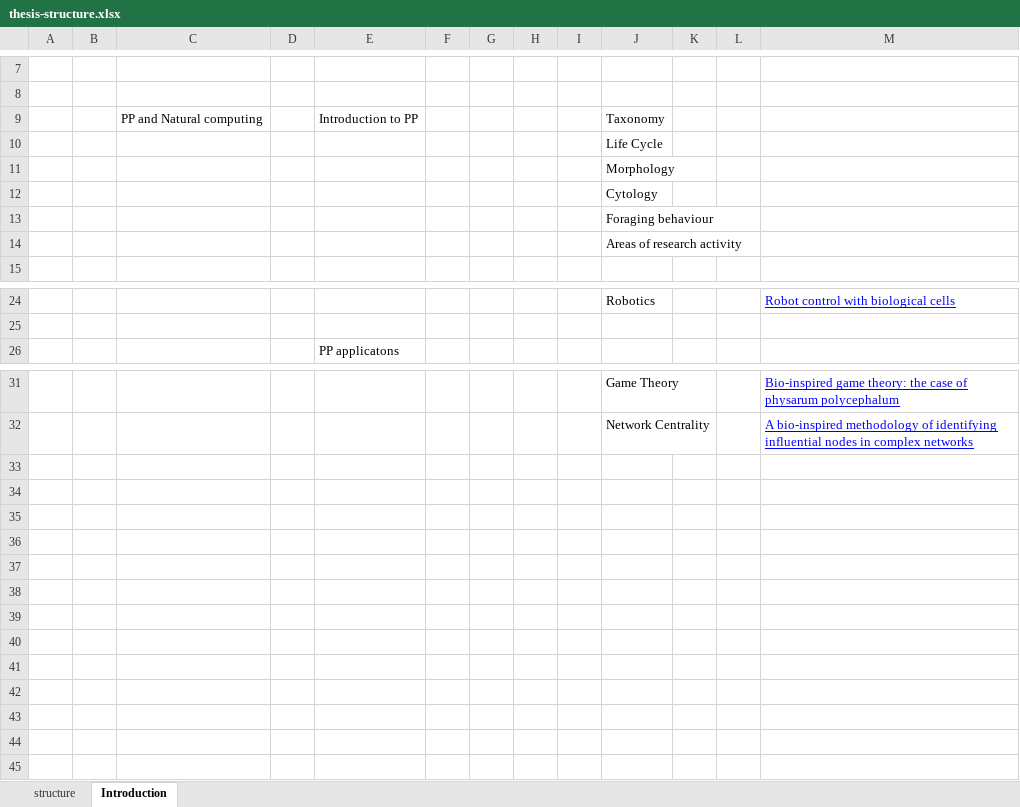
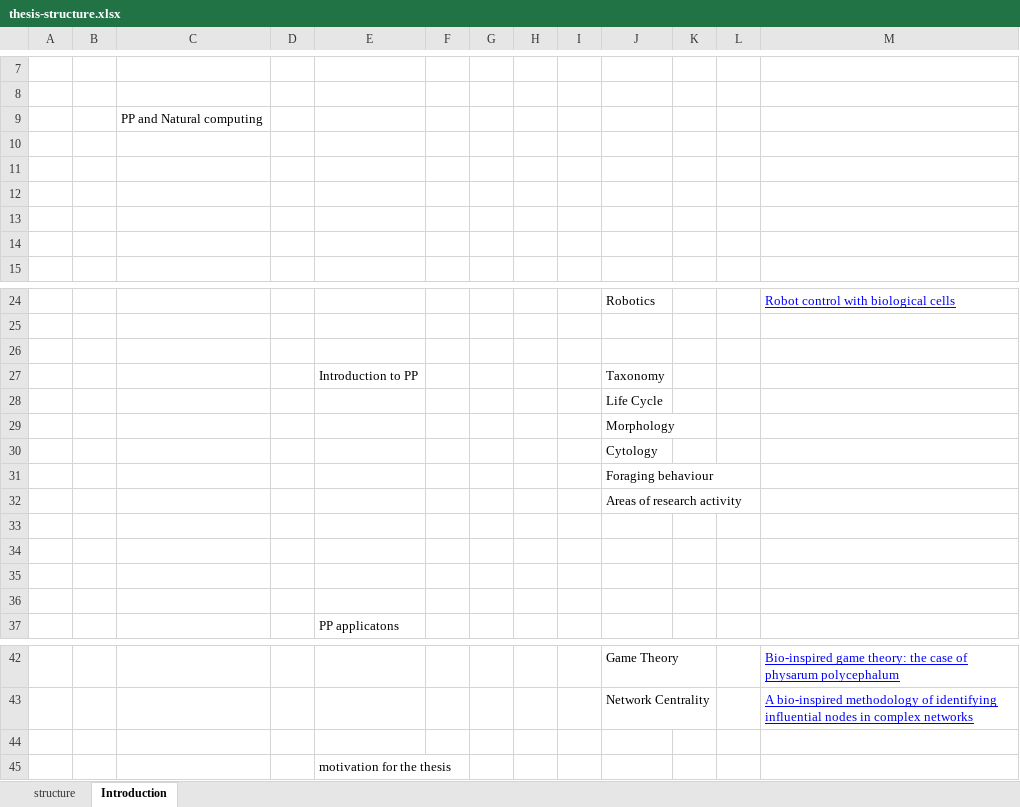
Before and after one commit to 05dirnbe/phd-thesis, an Excel workbook: thesis-structure.xlsx, sheet Introduction, drawn as a sheet; only a part is shown, gaps mark what is left out; values as stored, in another font and other column widths than the file's, no borders; removed rows and columns are numbered as before the commit, all else as after; the diff names each change by its address in the sheet, - before the commit and + after, or states it on an @@ line.

Commit message:
Finished draft of introduction to physarum.

```diff
--- a/thesis-structure.xlsx (sheet Introduction)
+++ b/thesis-structure.xlsx (sheet Introduction)
-row 9:  |  | PP and Natural computing |  | Introduction to PP |  |  |  |  | Taxonomy
+row 9:  |  | PP and Natural computing
-J10: Life Cycle
+J10: (empty)
-J11: Morphology
+J11: (empty)
-J12: Cytology
+J12: (empty)
-J13: Foraging behaviour
+J13: (empty)
-J14: Areas of research activity
+J14: (empty)
+row 26: (empty)
+row 27:  |  |  |  | Introduction to PP |  |  |  |  | Taxonomy
+row 28:  |  |  |  |  |  |  |  |  | Life Cycle
+row 29:  |  |  |  |  |  |  |  |  | Morphology
+row 30:  |  |  |  |  |  |  |  |  | Cytology
+row 31:  |  |  |  |  |  |  |  |  | Foraging behaviour
+row 32:  |  |  |  |  |  |  |  |  | Areas of research activity
+row 33: (empty)
+row 34: (empty)
+row 35: (empty)
+row 36: (empty)
+row 44: (empty)
+row 45:  |  |  |  | motivation for the thesis
```
Also changed, not shown: 5 other files.
